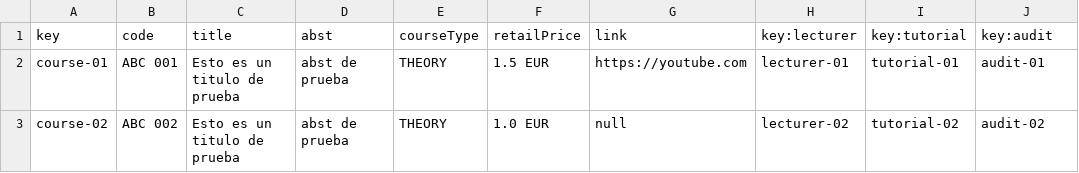
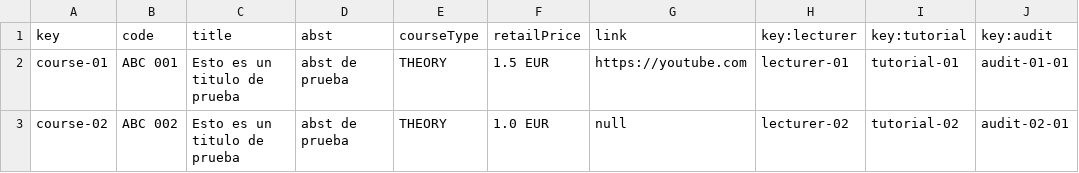
Before and after one commit to josrojrom1/C1.04.02, a CSV file: src/main/webapp/WEB-INF/resources/sample-data/course.csv, drawn as a sheet.

```diff
--- a/src/main/webapp/WEB-INF/resources/sample-data/course.csv
+++ b/src/main/webapp/WEB-INF/resources/sample-data/course.csv
@@ -1,3 +1,3 @@
 key,code,title,abst,courseType,retailPrice,link,key:lecturer,key:tutorial,key:audit
-course-01,"ABC 001","Esto es un titulo de prueba","abst de prueba","THEORY",1.5 EUR,"https://youtube.com",lecturer-01,tutorial-01,audit-01
-course-02,"ABC 002","Esto es un titulo de prueba","abst de prueba","THEORY",1.0 EUR,null,lecturer-02,tutorial-02,audit-02
+course-01,ABC 001,Esto es un titulo de prueba,abst de prueba,THEORY,1.5 EUR,https://youtube.com,lecturer-01,tutorial-01,audit-01-01
+course-02,ABC 002,Esto es un titulo de prueba,abst de prueba,THEORY,1.0 EUR,null,lecturer-02,tutorial-02,audit-02-01
```
Also changed, not shown: src/main/webapp/WEB-INF/resources/sample-data/audit.csv, src/main/webapp/WEB-INF/resources/sample-data/auditing-record.csv, 1 other file.
